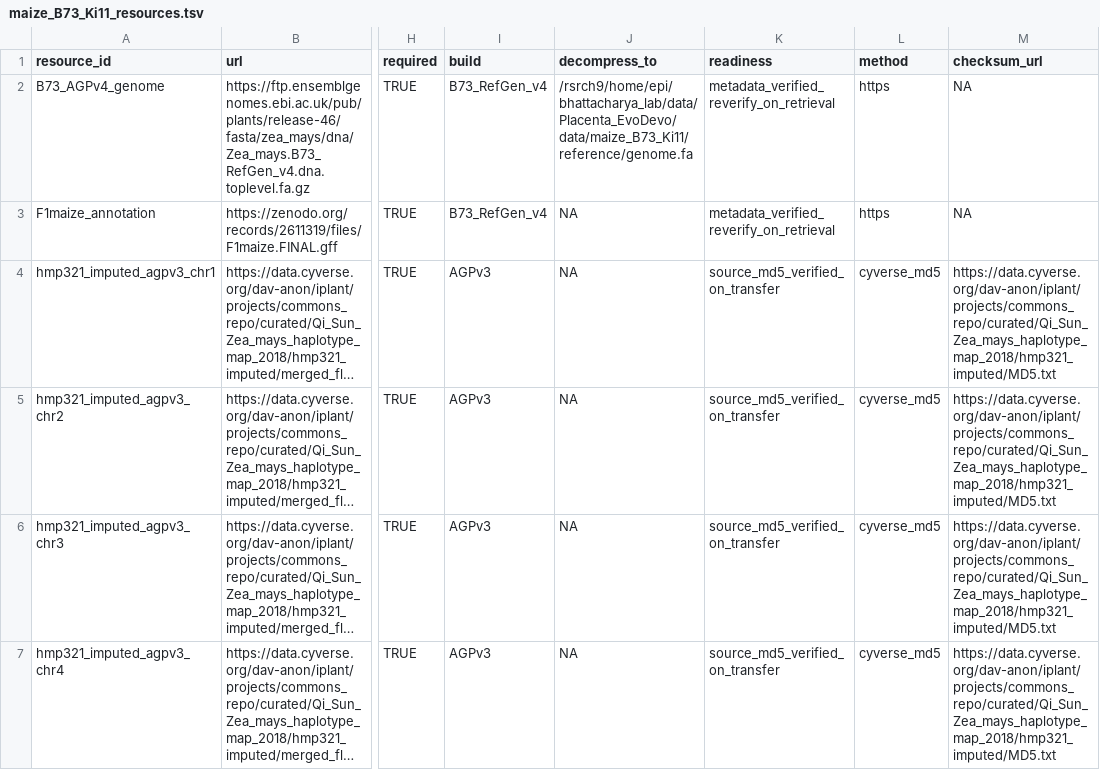
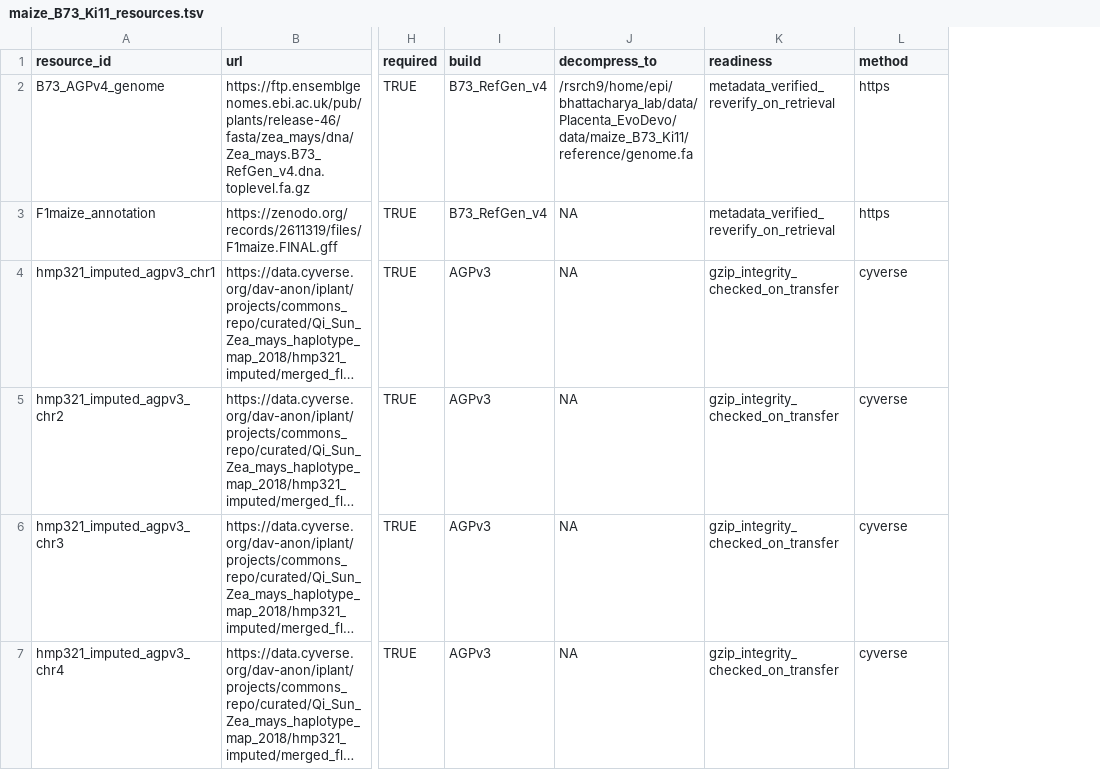
Before and after one commit to sbresnahan/Placenta_EvoDevo, a TSV file: manifests/maize_B73_Ki11_resources.tsv, drawn as a sheet; only a part is shown, gaps mark what is left out; long unchanged cells end in …; the diff covers the shown part only; the diff names each change by its address in the sheet, - before the commit and + after, or states it on an @@ line.

```diff
--- a/manifests/maize_B73_Ki11_resources.tsv
+++ b/manifests/maize_B73_Ki11_resources.tsv
-column M (checksum_url), rows 2-7: NA | NA | https://data.cyverse.org/dav-anon/iplant/projects/commons_repo/curated/Qi_Sun_Zea_mays_haplotype_map_2018/hmp321_imputed/MD5.txt | https://data.cyverse.org/dav-anon/iplant/projects/commons_repo/curated/Qi_Sun_Zea_mays_haplotype_map_2018/hmp321_imputed/MD5.txt | https://data.cyverse.org/dav-anon/iplant/projects/commons_repo/curated/Qi_Sun_Zea_mays_haplotype_map_2018/hmp321_imputed/MD5.txt | https://data.cyverse.org/dav-anon/iplant/projects/commons_repo/curated/Qi_Sun_Zea_mays_haplotype_map_2018/hmp321_imputed/MD5.txt
-K4:K7 (readiness): source_md5_verified_on_transfer
+K4:K7 (readiness): gzip_integrity_checked_on_transfer
-L4:L7 (method): cyverse_md5
+L4:L7 (method): cyverse
```
Also changed, not shown: 12 edited cells elsewhere in this file, 24 other files.
